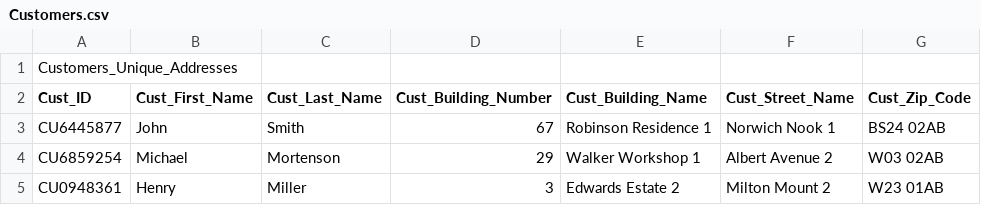
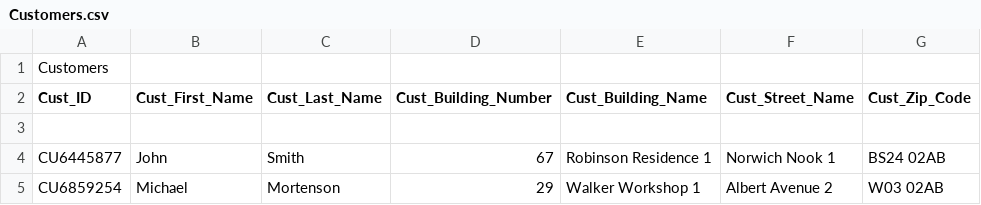
Before and after one commit to abigail-g/E-commerceDB, a CSV file: Files/Customers.csv, drawn as a sheet; only a part is shown; the shorter side is filled out with more unchanged rows; rows hold the shown columns only; the diff names each change by its address in the sheet, - before the commit and + after, or states it on an @@ line.

Commit message:
reuploaded

```diff
--- a/Files/Customers.csv
+++ b/Files/Customers.csv
-A1 (Cust_ID): Customers_Unique_Addresses
+A1 (Cust_ID): Customers
+row 3: (empty)
```
